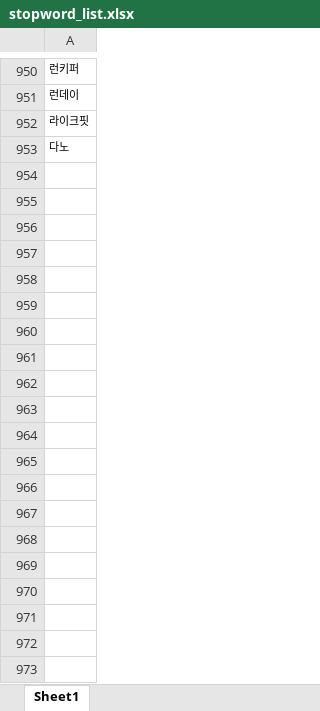
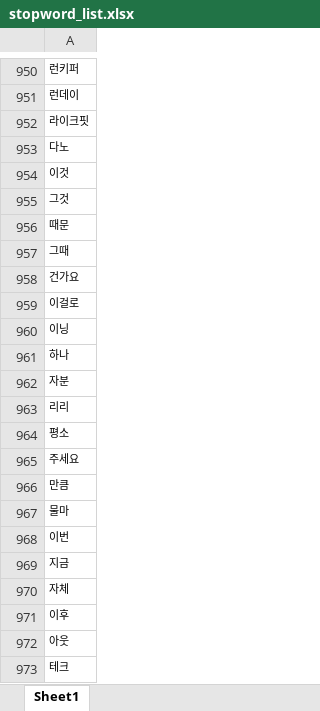
Before and after one commit to park-gb/mHealthApp-review-textmining, an Excel workbook: data/stopword_list.xlsx, sheet Sheet1, drawn as a sheet; only a part is shown, gaps mark what is left out; values as stored, in another font and other column widths than the file's, no borders; the diff names each change by its address in the sheet, - before the commit and + after, or states it on an @@ line.

Commit message:
Update a source file and stopword list

```diff
--- a/data/stopword_list.xlsx (sheet Sheet1)
+++ b/data/stopword_list.xlsx (sheet Sheet1)
+row 954: 이것
+row 955: 그것
+row 956: 때문
+row 957: 그때
+row 958: 건가요
+row 959: 이걸로
+row 960: 이닝
+row 961: 하나
+row 962: 자분
+row 963: 리리
+row 964: 평소
+row 965: 주세요
+row 966: 만큼
+row 967: 물마
+row 968: 이번
+row 969: 지금
+row 970: 자체
+row 971: 이후
+row 972: 아웃
+row 973: 테크
```
Also changed, not shown: 2 other files.
